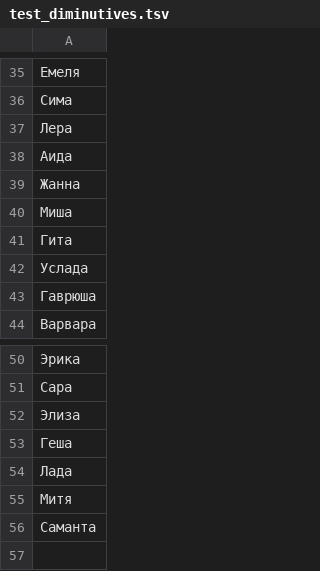
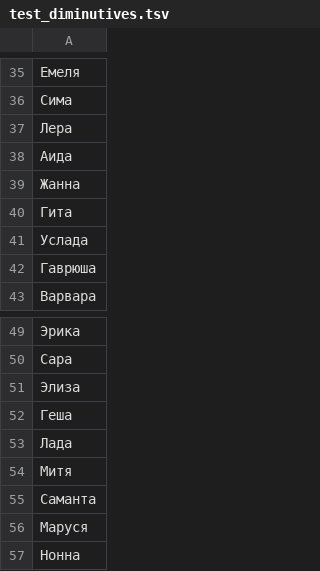
Before and after one commit to roddar92/linguistics_problems, a TSV file: src/ngrams/resources/diminutive/test_diminutives.tsv, drawn as a sheet; only a part is shown, gaps mark what is left out; removed rows and columns are numbered as before the commit, all else as after; the diff names each change by its address in the sheet, - before the commit and + after, or states it on an @@ line.

```diff
--- a/src/ngrams/resources/diminutive/test_diminutives.tsv
+++ b/src/ngrams/resources/diminutive/test_diminutives.tsv
-row 40: Миша
+row 56: Маруся
+row 57: Нонна
```
Also changed, not shown: src/ngrams/resources/diminutive/train_diminutives.tsv, 1 other file.
